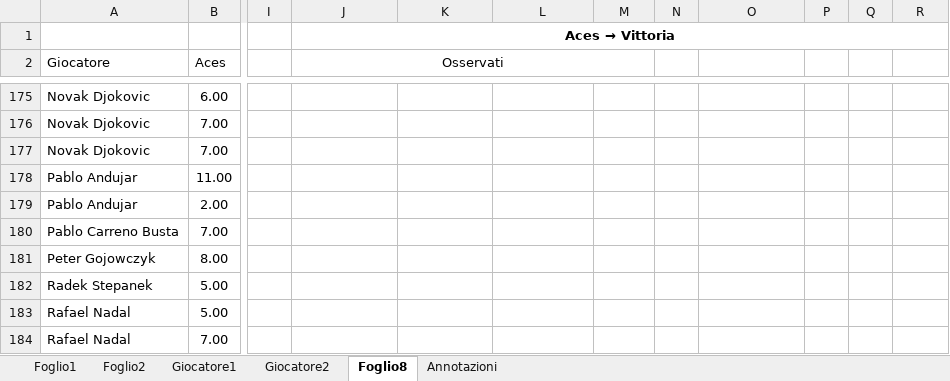
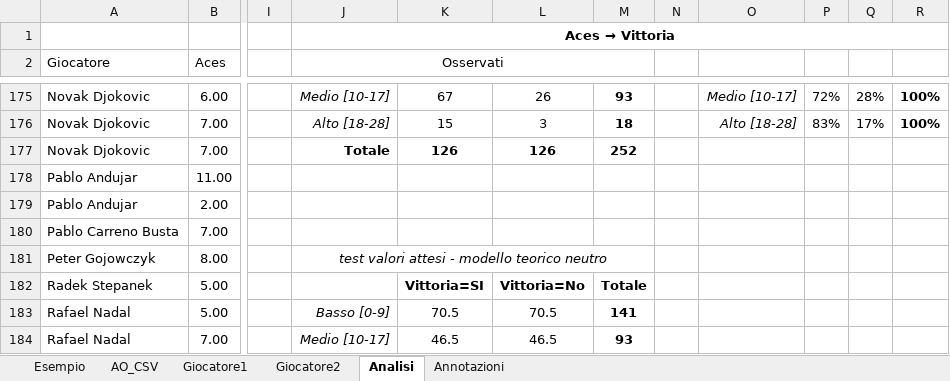
Before and after one commit to Bertolucci52/PythonExercise, an Excel workbook: Etivity2/Excel_chi-quadro.xlsx, sheet Analisi, drawn as a sheet; only a part is shown, gaps mark what is left out; values as stored, in another font and other column widths than the file's, no borders; table styles not drawn; the diff covers the shown part only; the diff names each change by its address in the sheet, - before the commit and + after, or states it on an @@ line.

Commit message:
E-Tivity 2 - Migrazione Excel -> Python

```diff
--- a/Etivity2/Excel_chi-quadro.xlsx (sheet Analisi)
+++ b/Etivity2/Excel_chi-quadro.xlsx (sheet Analisi)
-sheet tab: Foglio1
+sheet tab: Esempio
-sheet tab: Foglio2
+sheet tab: AO_CSV
-sheet tab: Foglio8
+sheet tab: Analisi
-J175 (Osservati): (empty)
+J175 (Osservati): Medio [10-17]
-K175: (empty)
+K175: 67
-L175: (empty)
+L175: 26
-M175: (empty)
+M175: 93
-O175: (empty)
+O175: Medio [10-17]
-P175: (empty)
+P175: 72%
-Q175: (empty)
+Q175: 28%
-R175:R176: (empty)
+R175:R176: 100%
-J176 (Osservati): (empty)
+J176 (Osservati): Alto [18-28]
-K176: (empty)
+K176: 15
-L176: (empty)
+L176: 3
-M176: (empty)
+M176: 18
-O176: (empty)
+O176: Alto [18-28]
-P176: (empty)
+P176: 83%
-Q176: (empty)
+Q176: 17%
-J177 (Osservati): (empty)
+J177 (Osservati): Totale
-K177: (empty)
+K177: 126
-L177: (empty)
+L177: 126
-M177: (empty)
+M177: 252
-J181 (Osservati): (empty)
+J181 (Osservati): test valori attesi - modello teorico neutro
+J181:M181 merged
-K182: (empty)
+K182: Vittoria=SI
-L182: (empty)
+L182: Vittoria=No
-M182: (empty)
+M182: Totale
-J183 (Osservati): (empty)
+J183 (Osservati): Basso [0-9]
-K183: (empty)
+K183: 70.5
-L183: (empty)
+L183: 70.5
-M183: (empty)
+M183: 141
-J184 (Osservati): (empty)
+J184 (Osservati): Medio [10-17]
-K184: (empty)
+K184: 46.5
-L184: (empty)
+L184: 46.5
-M184: (empty)
+M184: 93
```
Also changed, not shown: 63 edited cells and merged cells elsewhere in this sheet, sheet Annotazioni, 2 other files.
